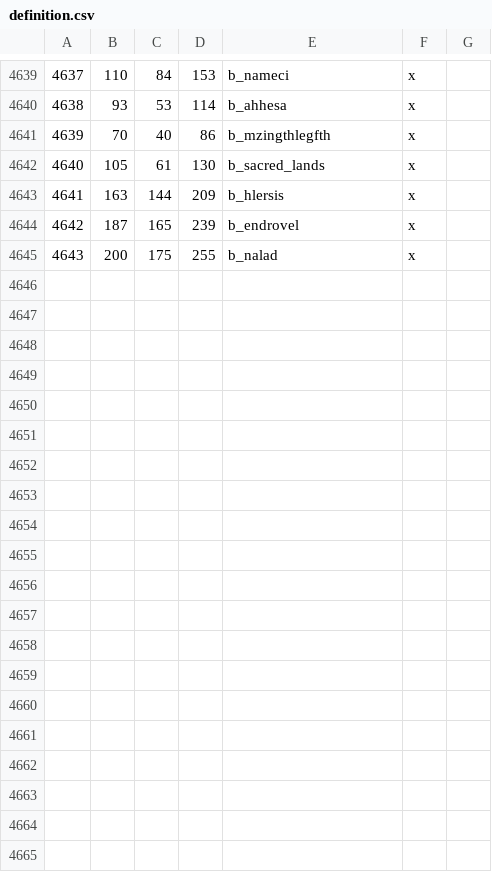
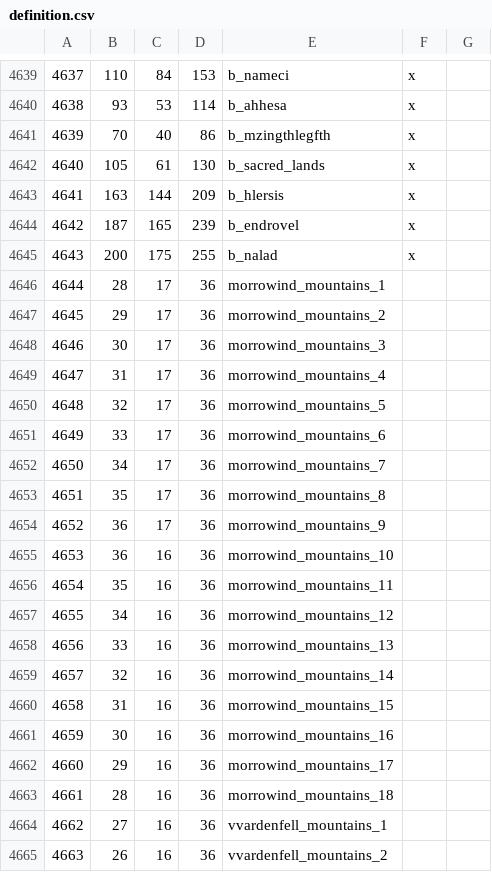
Before and after one commit to Vertimnus/elder-kings-ck3, a CSV file: map_data/definition.csv, drawn as a sheet; only a part is shown, gaps mark what is left out; the diff covers the shown part only.

Commit message:
Wastelands for Morrowind, some terrain adjustments in Bruma

```diff
--- a/map_data/definition.csv
+++ b/map_data/definition.csv
@@ -4645 +4645,21 @@
 4643;200;175;255;b_nalad;x;
+4644;28;17;36;morrowind_mountains_1
+4645;29;17;36;morrowind_mountains_2
+4646;30;17;36;morrowind_mountains_3
+4647;31;17;36;morrowind_mountains_4
+4648;32;17;36;morrowind_mountains_5
+4649;33;17;36;morrowind_mountains_6
+4650;34;17;36;morrowind_mountains_7
+4651;35;17;36;morrowind_mountains_8
+4652;36;17;36;morrowind_mountains_9
+4653;36;16;36;morrowind_mountains_10
+4654;35;16;36;morrowind_mountains_11
+4655;34;16;36;morrowind_mountains_12
+4656;33;16;36;morrowind_mountains_13
+4657;32;16;36;morrowind_mountains_14
+4658;31;16;36;morrowind_mountains_15
+4659;30;16;36;morrowind_mountains_16
+4660;29;16;36;morrowind_mountains_17
+4661;28;16;36;morrowind_mountains_18
+4662;27;16;36;vvardenfell_mountains_1
+4663;26;16;36;vvardenfell_mountains_2
```
Also changed, not shown: 19 added rows elsewhere in this file, 4 other files.
